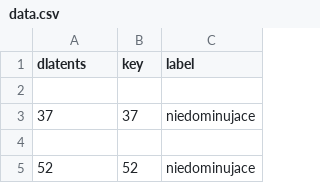
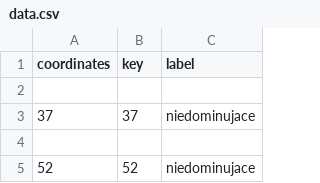
Before and after one commit to AdamSobieszek/Sobieszek-Imbir-2021-stylegan2, a CSV file: data.csv, drawn as a sheet; only a part is shown.

Commit message:
Rename variable

```diff
--- a/data.csv
+++ b/data.csv
@@ -1,2 +1,2 @@
-dlatents,key,label
+coordinates,key,label
 
```
